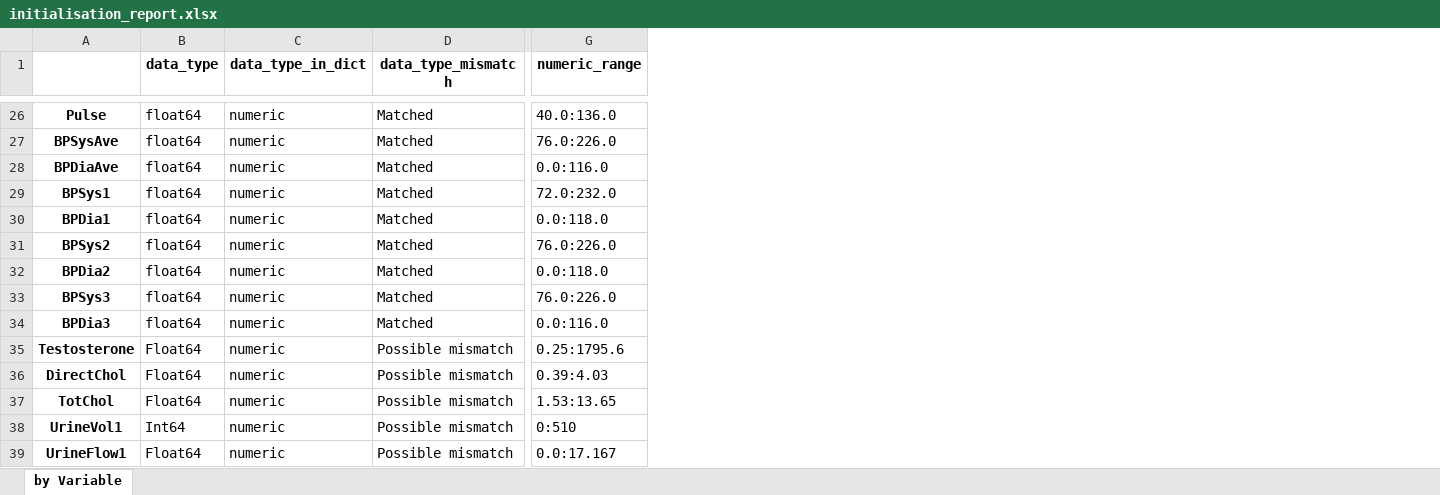
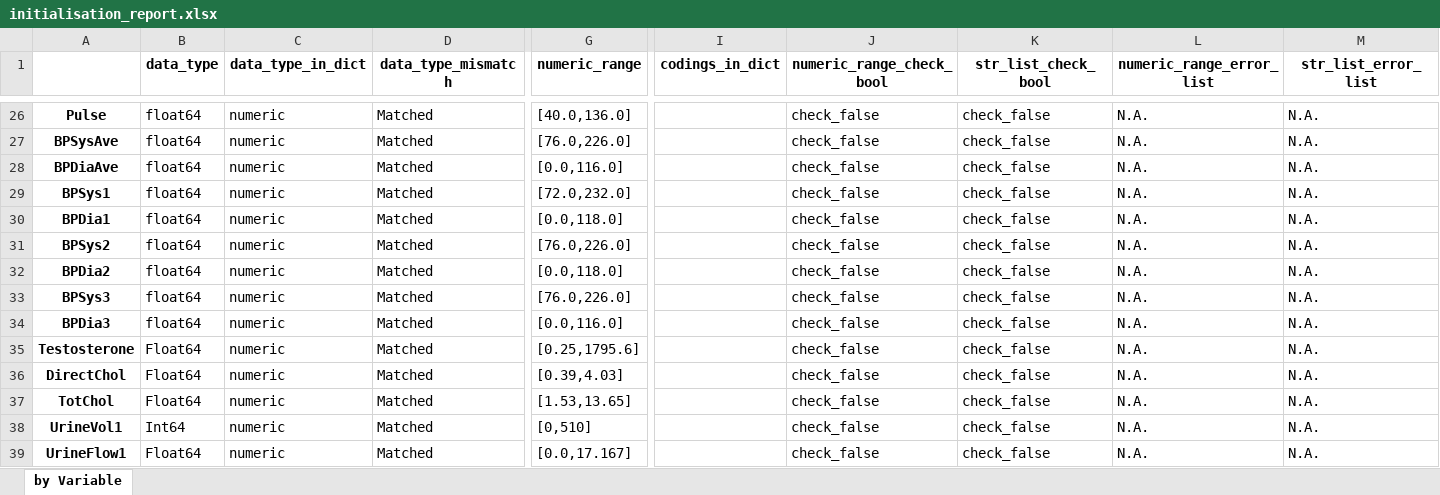
Before and after one commit to BiomedDAR/copula-tabular, an Excel workbook: examples/trainData/initialisation_report.xlsx, sheet by Variable, drawn as a sheet; only a part is shown, gaps mark what is left out; values as stored, in another font and other column widths than the file's, no borders; the diff covers the shown part only; the diff names each change by its address in the sheet, - before the commit and + after, or states it on an @@ line.

```diff
--- a/examples/trainData/initialisation_report.xlsx (sheet by Variable)
+++ b/examples/trainData/initialisation_report.xlsx (sheet by Variable)
+column I (codings_in_dict), empty
+column J (numeric_range_check_bool), rows 26-39: all check_false
+column K (str_list_check_bool), rows 26-39: all check_false
+column L (numeric_range_error_list), rows 26-39: all N.A.
+column M (str_list_error_list), rows 26-39: all N.A.
-G26 (numeric_range): 40.0:136.0
+G26 (numeric_range): [40.0,136.0]
-G27 (numeric_range): 76.0:226.0
+G27 (numeric_range): [76.0,226.0]
-G28 (numeric_range): 0.0:116.0
+G28 (numeric_range): [0.0,116.0]
-G29 (numeric_range): 72.0:232.0
+G29 (numeric_range): [72.0,232.0]
-G30 (numeric_range): 0.0:118.0
+G30 (numeric_range): [0.0,118.0]
-G31 (numeric_range): 76.0:226.0
+G31 (numeric_range): [76.0,226.0]
-G32 (numeric_range): 0.0:118.0
+G32 (numeric_range): [0.0,118.0]
-G33 (numeric_range): 76.0:226.0
+G33 (numeric_range): [76.0,226.0]
-G34 (numeric_range): 0.0:116.0
+G34 (numeric_range): [0.0,116.0]
-D35:D39 (data_type_mismatch): Possible mismatch
+D35:D39 (data_type_mismatch): Matched
-G35 (numeric_range): 0.25:1795.6
+G35 (numeric_range): [0.25,1795.6]
-G36 (numeric_range): 0.39:4.03
+G36 (numeric_range): [0.39,4.03]
-G37 (numeric_range): 1.53:13.65
+G37 (numeric_range): [1.53,13.65]
-G38 (numeric_range): 0:510
+G38 (numeric_range): [0,510]
-G39 (numeric_range): 0.0:17.167
+G39 (numeric_range): [0.0,17.167]
```
Also changed, not shown: 1 added row and 121 edited cells elsewhere in this sheet, docs/assets/datadict/Data Dictionary Documentation/template_dict_nhanes.xlsx, examples/rawData/nhanes_dict_2-1.xlsx, 10 other files.
